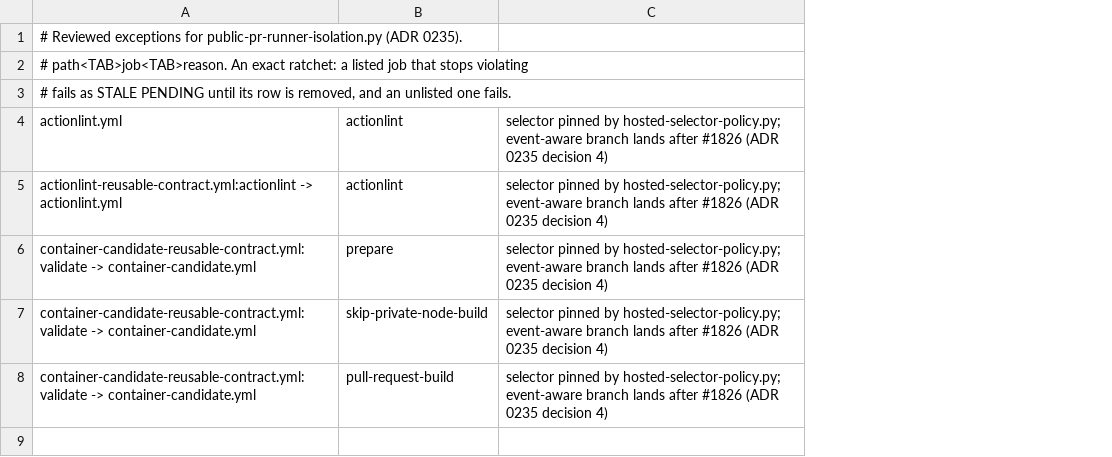
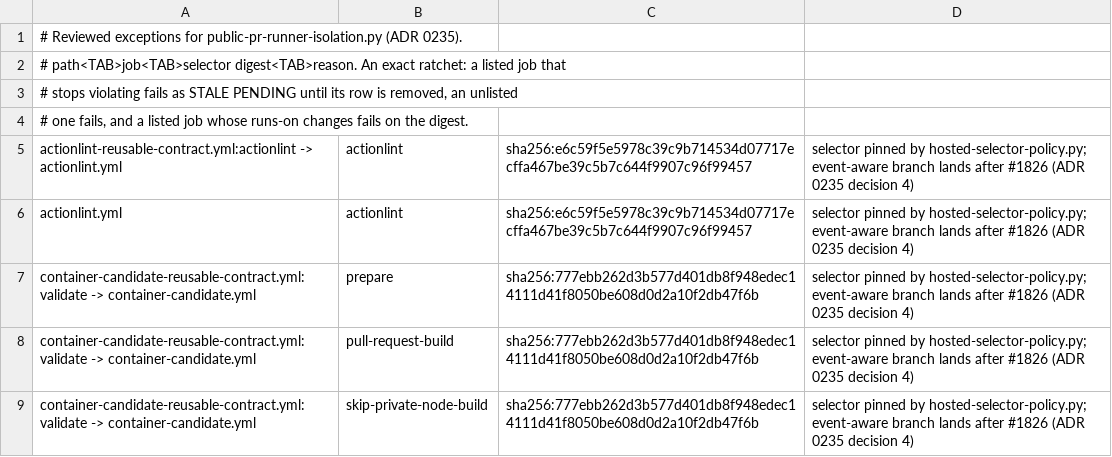
Before and after one commit to verJSON/.github, a TSV file: scripts/ci-gate/public-pr-runner-isolation.pending.tsv, drawn as a sheet; addresses are those after the commit; the diff names each change by its address in the sheet, - before the commit and + after, or states it on an @@ line.

```diff
--- a/scripts/ci-gate/public-pr-runner-isolation.pending.tsv
+++ b/scripts/ci-gate/public-pr-runner-isolation.pending.tsv
+column C, rows 6-7: sha256:e6c59f5e5978c39c9b714534d07717ecffa467be39c5b7c644f9907c96f99457 | sha256:777ebb262d3b577d401db8f948edec14111d41f8050be608d0d2a10f2db47f6b; row 9: sha256:777ebb262d3b577d401db8f948edec14111d41f8050be608d0d2a10f2db47f6b
-A2: # path<TAB>job<TAB>reason. An exact ratchet: a listed job that stops violating
+A2: # path<TAB>job<TAB>selector digest<TAB>reason. An exact ratchet: a listed job that
-A3: # fails as STALE PENDING until its row is removed, and an unlisted one fails.
+A3: # stops violating fails as STALE PENDING until its row is removed, an unlisted
+row 4: # one fails, and a listed job whose runs-on changes fails on the digest.
```
Also changed, not shown: 2 other files.
